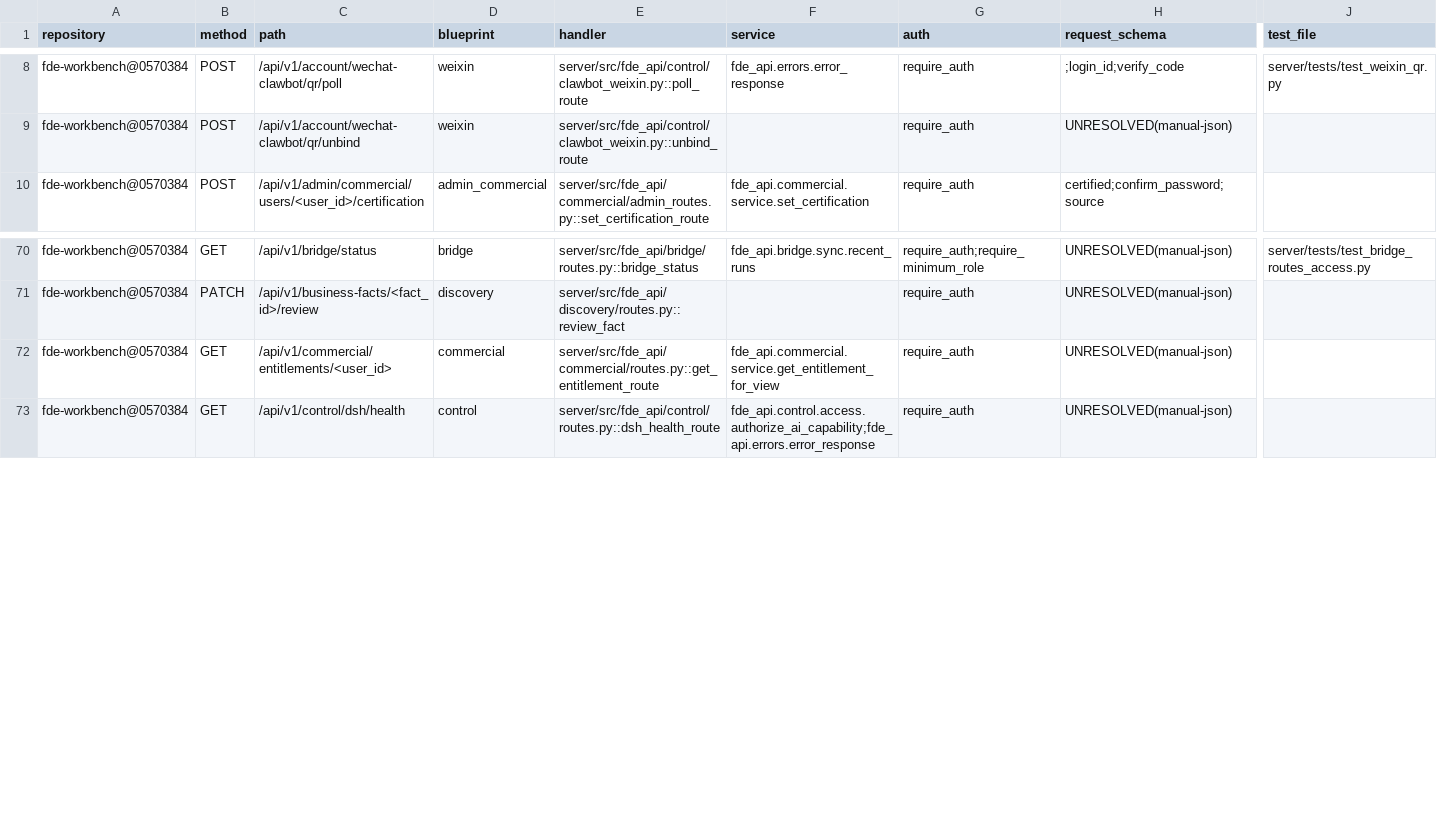
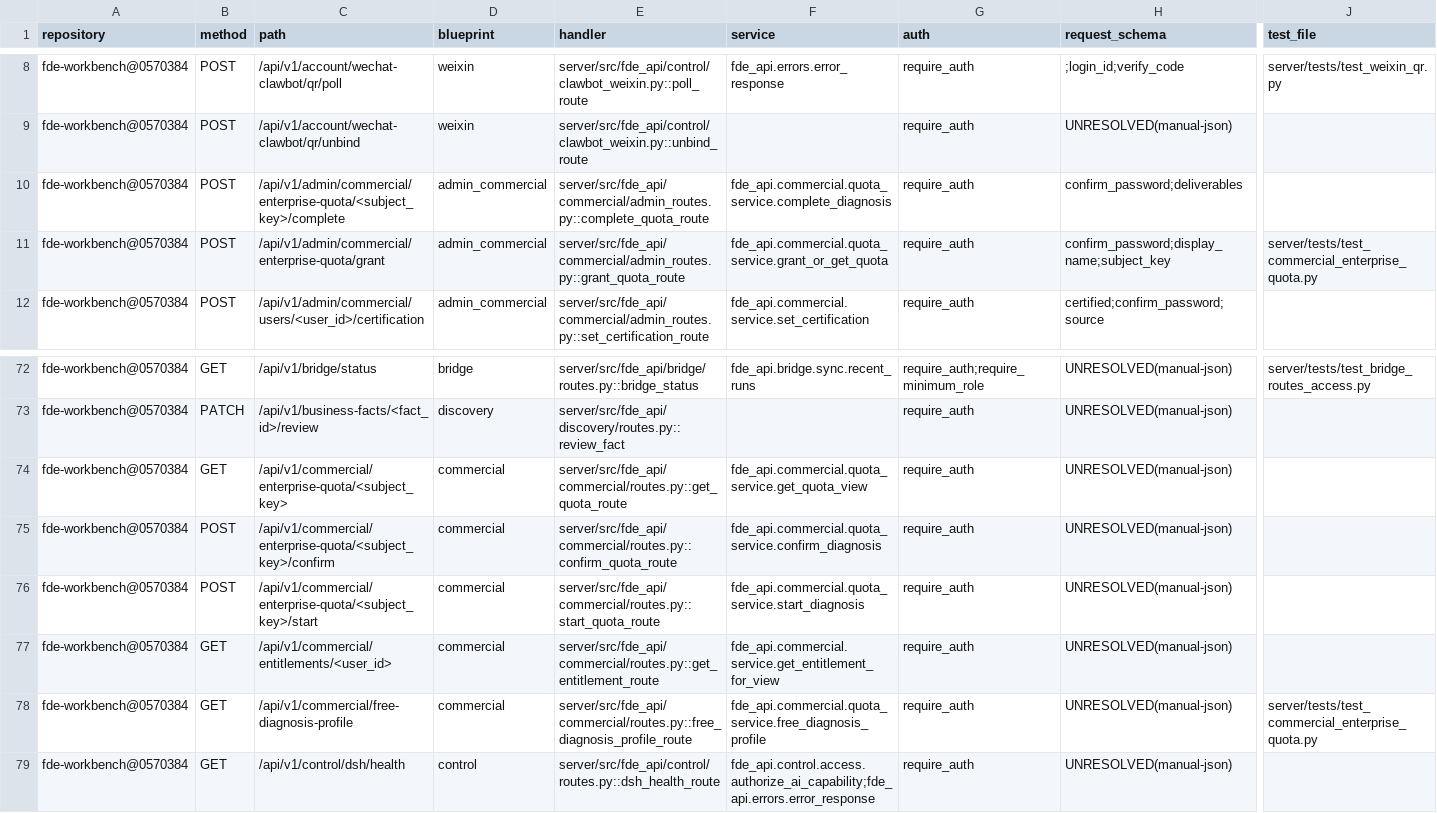
Before and after one commit to gxfde/fde-workbench, a CSV file: docs/audit/v3-route-inventory.csv, drawn as a sheet; only a part is shown, gaps mark what is left out; rows hold the shown columns only; the diff names each change by its address in the sheet, - before the commit and + after, or states it on an @@ line.

Commit message:
feat(commercial): 商业化 G2——企业免费额度与三入口（额度两表+主体认定+三入口隔离，ADR-004/007 落地）
任务书 T-07 §6：免费只到一次完整业务诊断，且额度按企业主体计。本轮成文 ADR-004（主体认定）与 ADR-007（关键流转默认人工确认）。迁移 b3e7c9d1a5f2（51→52 rev，additive 两表）；+6 路由（391→397，全不进 api_catalog）；NEW test_commercial_enterprise_quota.py 14 例，变异六连全红→还原→绿。口径：pytest 2402 收集 = 2396 passed + 6 skipped（CI run 42505691928 实测）／mypy 279／表 132／52 rev 单头 b3e7c9d1a5f2。

```diff
--- a/docs/audit/v3-route-inventory.csv
+++ b/docs/audit/v3-route-inventory.csv
+row 10: fde-workbench@0570384 | POST | /api/v1/admin/commercial/enterprise-quota/<subject_key>/complete | admin_commercial | server/src/fde_api/commercial/admin_routes.py::complete_quota_route | fde_api.commercial.quota_service.complete_diagnosis | require_auth | confirm_password;deliverables
+row 11: fde-workbench@0570384 | POST | /api/v1/admin/commercial/enterprise-quota/grant | admin_commercial | server/src/fde_api/commercial/admin_routes.py::grant_quota_route | fde_api.commercial.quota_service.grant_or_get_quota | require_auth | confirm_password;display_name;subject_key | server/tests/test_commercial_enterprise_quota.py
+row 74: fde-workbench@0570384 | GET | /api/v1/commercial/enterprise-quota/<subject_key> | commercial | server/src/fde_api/commercial/routes.py::get_quota_route | fde_api.commercial.quota_service.get_quota_view | require_auth | UNRESOLVED(manual-json)
+row 75: fde-workbench@0570384 | POST | /api/v1/commercial/enterprise-quota/<subject_key>/confirm | commercial | server/src/fde_api/commercial/routes.py::confirm_quota_route | fde_api.commercial.quota_service.confirm_diagnosis | require_auth | UNRESOLVED(manual-json)
+row 76: fde-workbench@0570384 | POST | /api/v1/commercial/enterprise-quota/<subject_key>/start | commercial | server/src/fde_api/commercial/routes.py::start_quota_route | fde_api.commercial.quota_service.start_diagnosis | require_auth | UNRESOLVED(manual-json)
+row 78: fde-workbench@0570384 | GET | /api/v1/commercial/free-diagnosis-profile | commercial | server/src/fde_api/commercial/routes.py::free_diagnosis_profile_route | fde_api.commercial.quota_service.free_diagnosis_profile | require_auth | UNRESOLVED(manual-json) | server/tests/test_commercial_enterprise_quota.py
```
Also changed, not shown: docs/audit/v3-database-inventory.csv, 18 other files.
